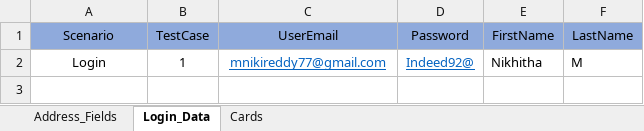
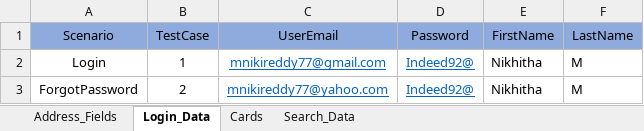
Before and after one commit to mnikireddy77/JjillRepository, an Excel workbook: resources/Automation_Data.xlsx, sheet Login_Data, drawn as a sheet; values as stored, in another font and other column widths than the file's, no borders; the diff names each change by its address in the sheet, - before the commit and + after, or states it on an @@ line.

```diff
--- a/resources/Automation_Data.xlsx (sheet Login_Data)
+++ b/resources/Automation_Data.xlsx (sheet Login_Data)
+sheet tab: Search_Data
+row 3: ForgotPassword | 2 | mnikireddy77@yahoo.com | Indeed92@ | Nikhitha | M
```
Also changed, not shown: sheet Cards, sheet Address_Fields, 22 other files.
